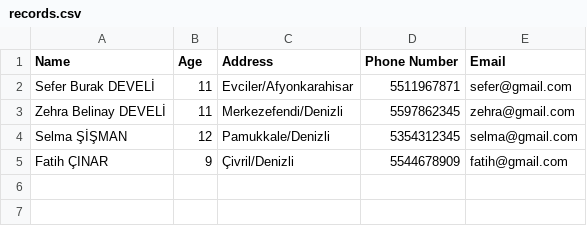
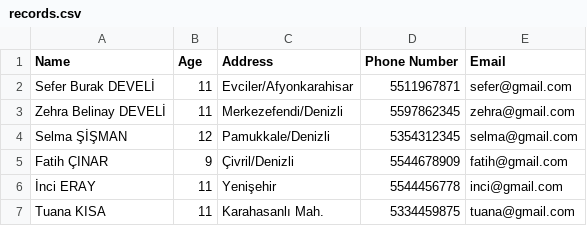
Before and after one commit to muratdeveli03/Python-Projects, a CSV file: records.csv, drawn as a sheet; the diff names each change by its address in the sheet, - before the commit and + after, or states it on an @@ line.

```diff
--- a/records.csv
+++ b/records.csv
+row 6: İnci ERAY | 11 | Yenişehir | 5544456778 | inci@gmail.com
+row 7: Tuana KISA | 11 | Karahasanlı Mah. | 5334459875 | tuana@gmail.com
```
Also changed, not shown: 1 other file.
